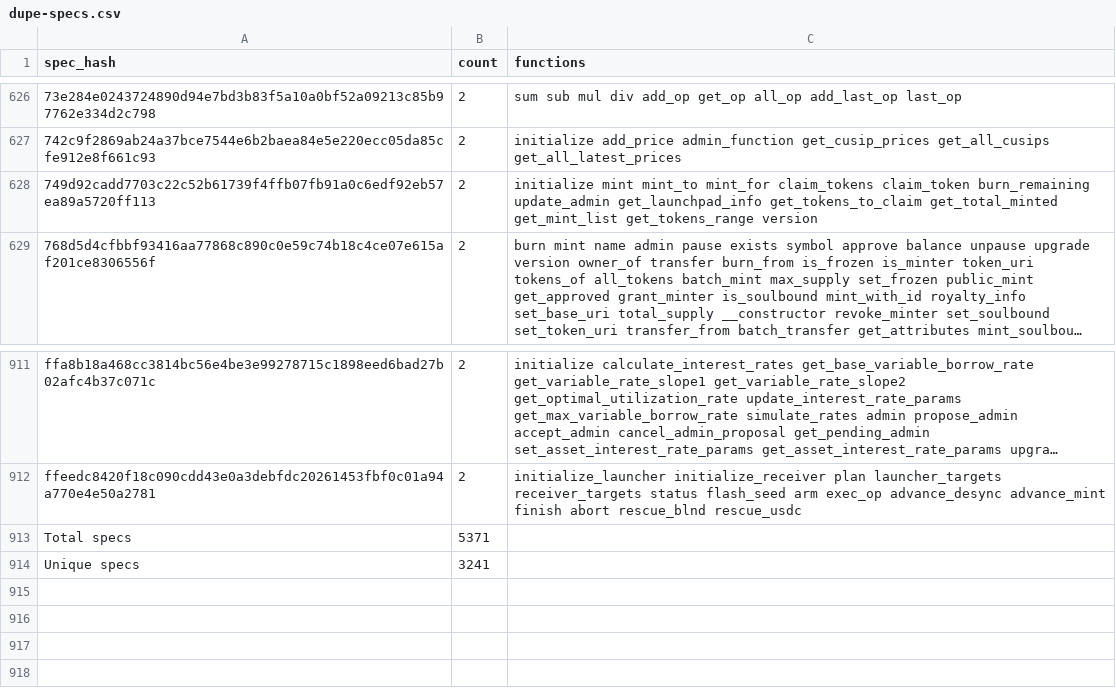
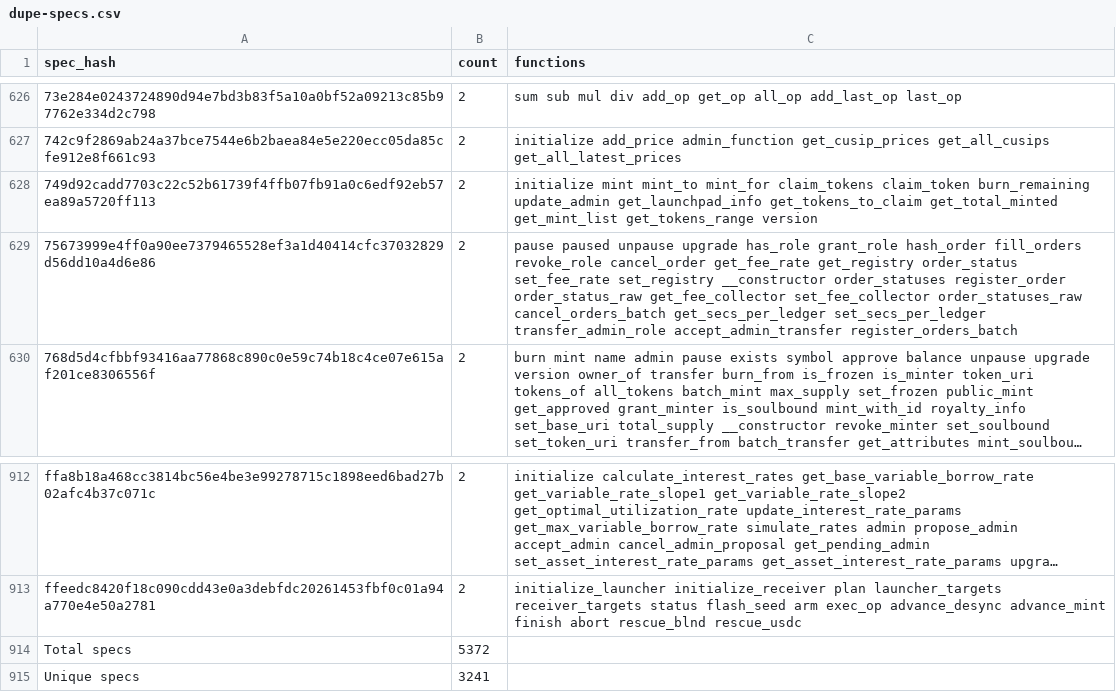
Before and after one commit to drebelsky/contract-wasms, a CSV file: analysis/dupe-specs.csv, drawn as a sheet; only a part is shown, gaps mark what is left out; long unchanged cells end in …; addresses are those after the commit; the diff names each change by its address in the sheet, - before the commit and + after, or states it on an @@ line.

```diff
--- a/analysis/dupe-specs.csv
+++ b/analysis/dupe-specs.csv
+row 629: 75673999e4ff0a90ee7379465528ef3a1d40414cfc37032829d56dd10a4d6e86 | 2 | pause paused unpause upgrade has_role grant_role hash_order fill_orders revoke_role cancel_order get_fee_rate get_registry order_status set_fee_rate set_registry __constructor order_statuses register_order order_status_raw get_fee_collector set_fee_collector order_statuses_raw cancel_orders_batch get_secs_per_ledger set_secs_per_ledger transfer_admin_role accept_admin_transfer register_orders_batch
-B914 (count): 5371
+B914 (count): 5372
```
Also changed, not shown: analysis/dupe-code.csv, analysis/dupe-sections.csv, 21 other files.
